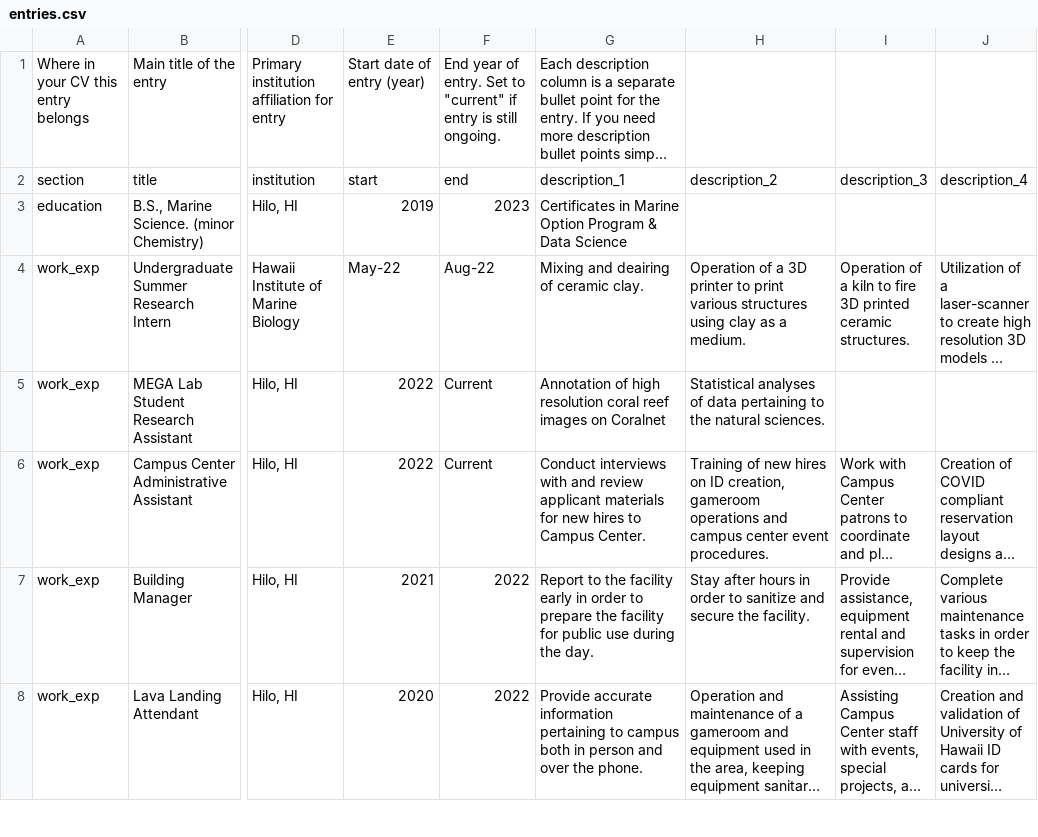
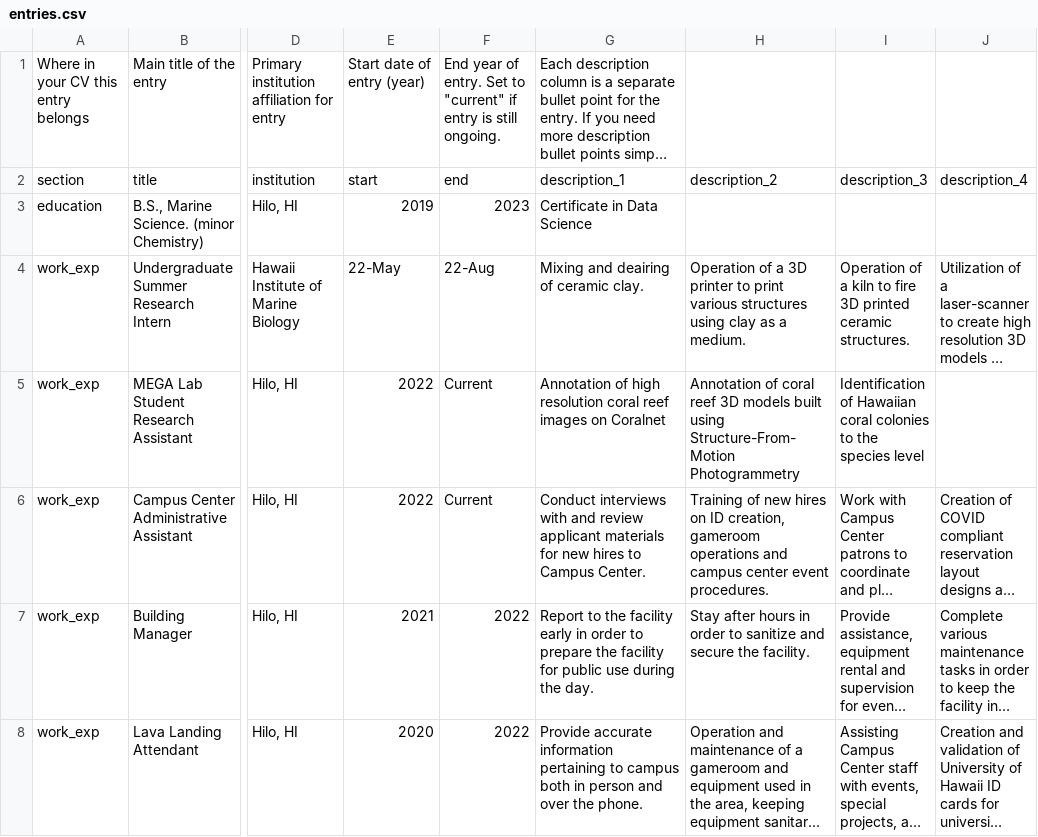
Before and after one commit to trevornishida/cv, a CSV file: data/entries.csv, drawn as a sheet; only a part is shown, gaps mark what is left out; long unchanged cells end in …; the diff covers the shown part only; the diff names each change by its address in the sheet, - before the commit and + after, or states it on an @@ line.

```diff
--- a/data/entries.csv
+++ b/data/entries.csv
-G3: Certificates in Marine Option Program & Data Science
+G3: Certificate in Data Science
-E4: May-22
+E4: 22-May
-F4: Aug-22
+F4: 22-Aug
-H5: Statistical analyses of data pertaining to the natural sciences.
+H5: Annotation of coral reef 3D models built using Structure-From-Motion Photogrammetry
-I5: (empty)
+I5: Identification of Hawaiian coral colonies to the species level
```
Also changed, not shown: 1 removed row and 5 edited cells elsewhere in this file, 5 other files.
